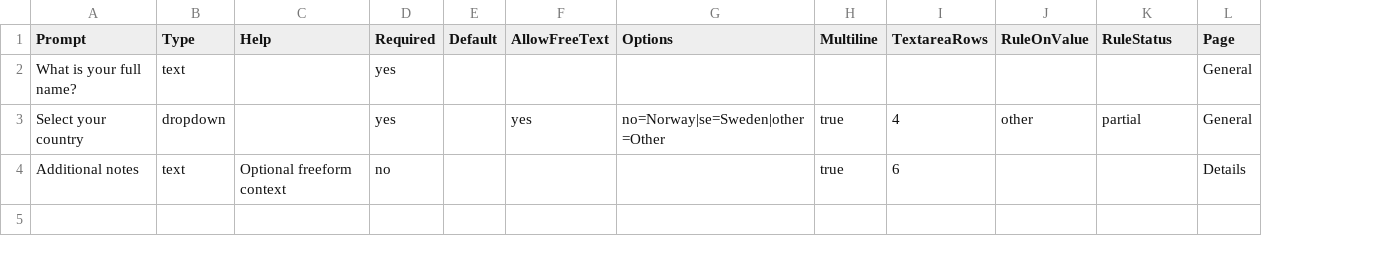
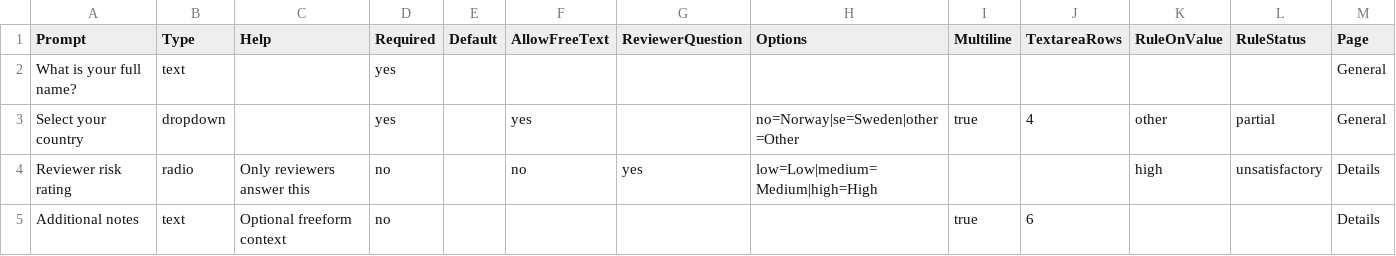
Before and after one commit to orest-d/qadoc, a CSV file: example-questions.csv, drawn as a sheet; addresses are those after the commit; the diff names each change by its address in the sheet, - before the commit and + after, or states it on an @@ line.

Commit message:
reviewer questions

```diff
--- a/example-questions.csv
+++ b/example-questions.csv
+column G (ReviewerQuestion), empty
+row 4: Reviewer risk rating | radio | Only reviewers answer this | no |  | no | yes | low=Low|medium=Medium|high=High |  |  | high | unsatisfactory | Details
```
Also changed, not shown: 8 other files.
